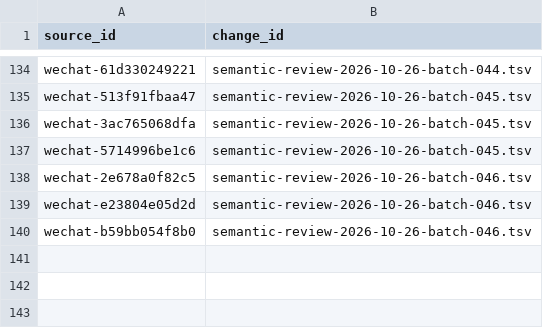
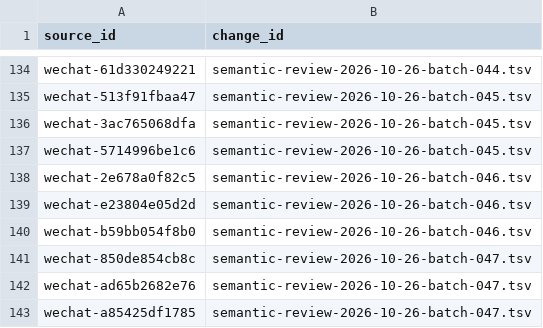
Before and after one commit to davyzhong/FLOW, a TSV file: docs/knowledge-base/00_governance/change-manifests/obsidianwiki-20261026T005516+0800-d601b4d5-l2.tsv, drawn as a sheet; only a part is shown, gaps mark what is left out.

```diff
--- a/docs/knowledge-base/00_governance/change-manifests/obsidianwiki-20261026T005516+0800-d601b4d5-l2.tsv
+++ b/docs/knowledge-base/00_governance/change-manifests/obsidianwiki-20261026T005516+0800-d601b4d5-l2.tsv
@@ -140 +140,4 @@ wechat-e23804e05d2d	semantic-review-2026-10-26-batch-046.tsv
 wechat-b59bb054f8b0	semantic-review-2026-10-26-batch-046.tsv
+wechat-850de854cb8c	semantic-review-2026-10-26-batch-047.tsv
+wechat-ad65b2682e76	semantic-review-2026-10-26-batch-047.tsv
+wechat-a85425df1785	semantic-review-2026-10-26-batch-047.tsv
```
Also changed, not shown: docs/knowledge-base/10_sources/coverage-2026-10-26.tsv, docs/knowledge-base/99_manifest/inventory.tsv, 9 other files.
